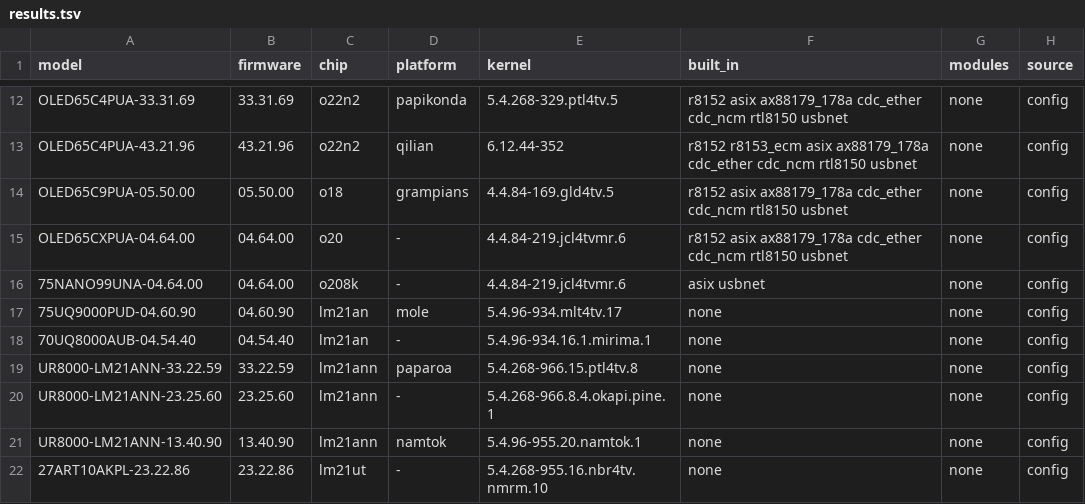
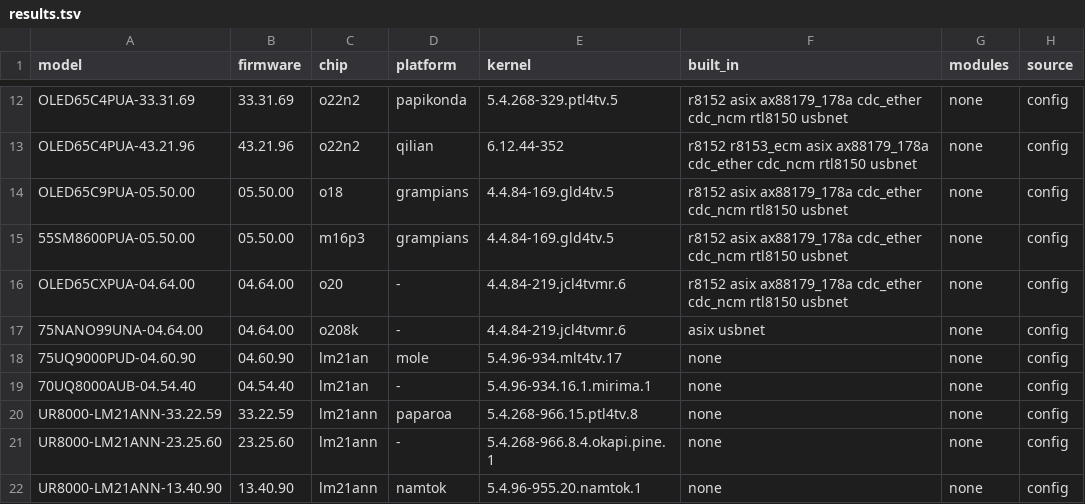
Before and after one commit to ohmybahgosh/LG-USB-2-ETH0, a TSV file: scripts/firmware-audit/results.tsv, drawn as a sheet; only a part is shown, gaps mark what is left out; the shorter side is filled out with more unchanged rows.

```diff
--- a/scripts/firmware-audit/results.tsv
+++ b/scripts/firmware-audit/results.tsv
@@ -14,2 +14,3 @@ OLED65C4PUA-43.21.96	43.21.96	o22n2	qilian	6.12.44-352	r8152 r8153_ecm asix ax88
 OLED65C9PUA-05.50.00	05.50.00	o18	grampians	4.4.84-169.gld4tv.5	r8152 asix ax88179_178a cdc_ether cdc_ncm rtl8150 usbnet	none	config
+55SM8600PUA-05.50.00	05.50.00	m16p3	grampians	4.4.84-169.gld4tv.5	r8152 asix ax88179_178a cdc_ether cdc_ncm rtl8150 usbnet	none	config
 OLED65CXPUA-04.64.00	04.64.00	o20	-	4.4.84-219.jcl4tvmr.6	r8152 asix ax88179_178a cdc_ether cdc_ncm rtl8150 usbnet	none	config
```
Also changed, not shown: 9 other files.
